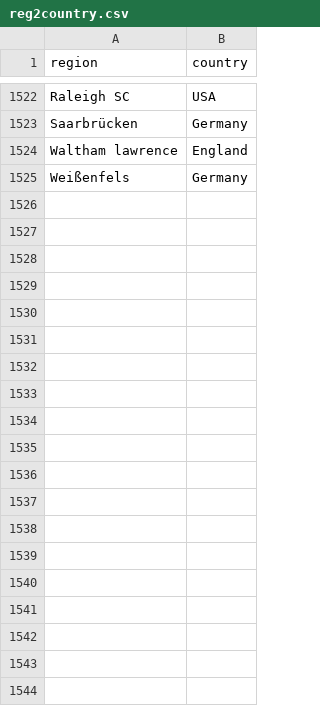
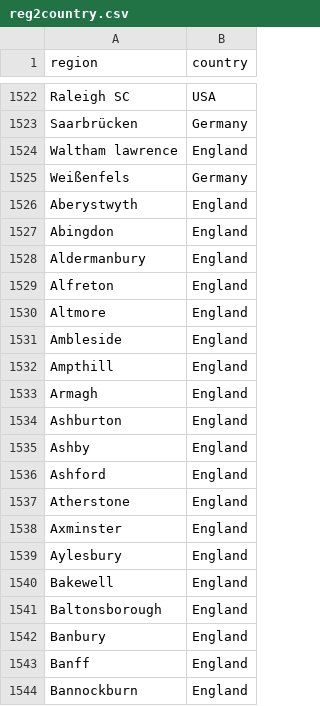
Before and after one commit to COMHIS/bibliographica, a CSV file: inst/extdata/reg2country.csv, drawn as a sheet; only a part is shown, gaps mark what is left out; the diff covers the shown part only.

Commit message:
Update reg2country.csv

```diff
--- a/inst/extdata/reg2country.csv
+++ b/inst/extdata/reg2country.csv
@@ -1525 +1525,20 @@ Waltham lawrence;England;
 Weißenfels;Germany;
+Aberystwyth;England;
+Abingdon;England;
+Aldermanbury;England;
+Alfreton;England;
+Altmore;England;
+Ambleside;England;
+Ampthill;England;
+Armagh;England;
+Ashburton;England;
+Ashby;England;
+Ashford;England;
+Atherstone;England;
+Axminster;England;
+Aylesbury;England;
+Bakewell;England;
+Baltonsborough;England;
+Banbury;England;
+Banff;England;
+Bannockburn;England;
```
Also changed, not shown: 57 added rows elsewhere in this file.
